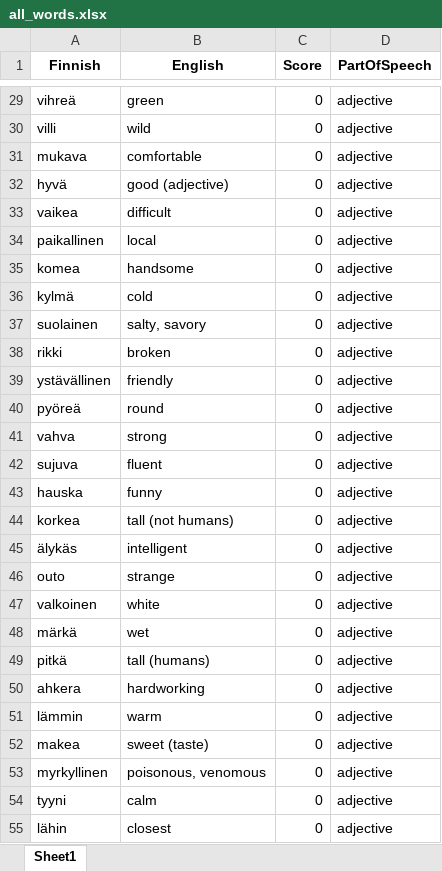
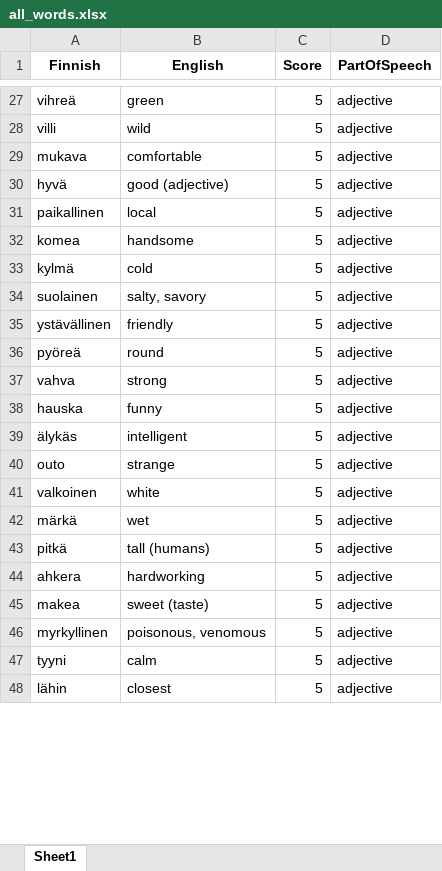
Before and after one commit to teverus/FinnishLearner, an Excel workbook: all_words.xlsx, sheet Sheet1, drawn as a sheet; only a part is shown, gaps mark what is left out; values as stored, in another font and other column widths than the file's, no borders; removed rows and columns are numbered as before the commit, all else as after; the diff covers the shown part only; the diff names each change by its address in the sheet, - before the commit and + after, or states it on an @@ line.

```diff
--- a/all_words.xlsx (sheet Sheet1)
+++ b/all_words.xlsx (sheet Sheet1)
-C27:C30 (Score): 0
+C27:C30 (Score): 5
-row 33: vaikea | difficult | 0 | adjective
-C31:C34 (Score): 0
+C31:C34 (Score): 5
-row 38: rikki | broken | 0 | adjective
-C35:C37 (Score): 0
+C35:C37 (Score): 5
-row 42: sujuva | fluent | 0 | adjective
-C38 (Score): 0
+C38 (Score): 5
-row 44: korkea | tall (not humans) | 0 | adjective
-C39:C44 (Score): 0
+C39:C44 (Score): 5
-row 51: lämmin | warm | 0 | adjective
-C45:C48 (Score): 0
+C45:C48 (Score): 5
```
Also changed, not shown: 95 added rows, 90 removed rows and 663 edited cells elsewhere in this sheet, 4 other files.
